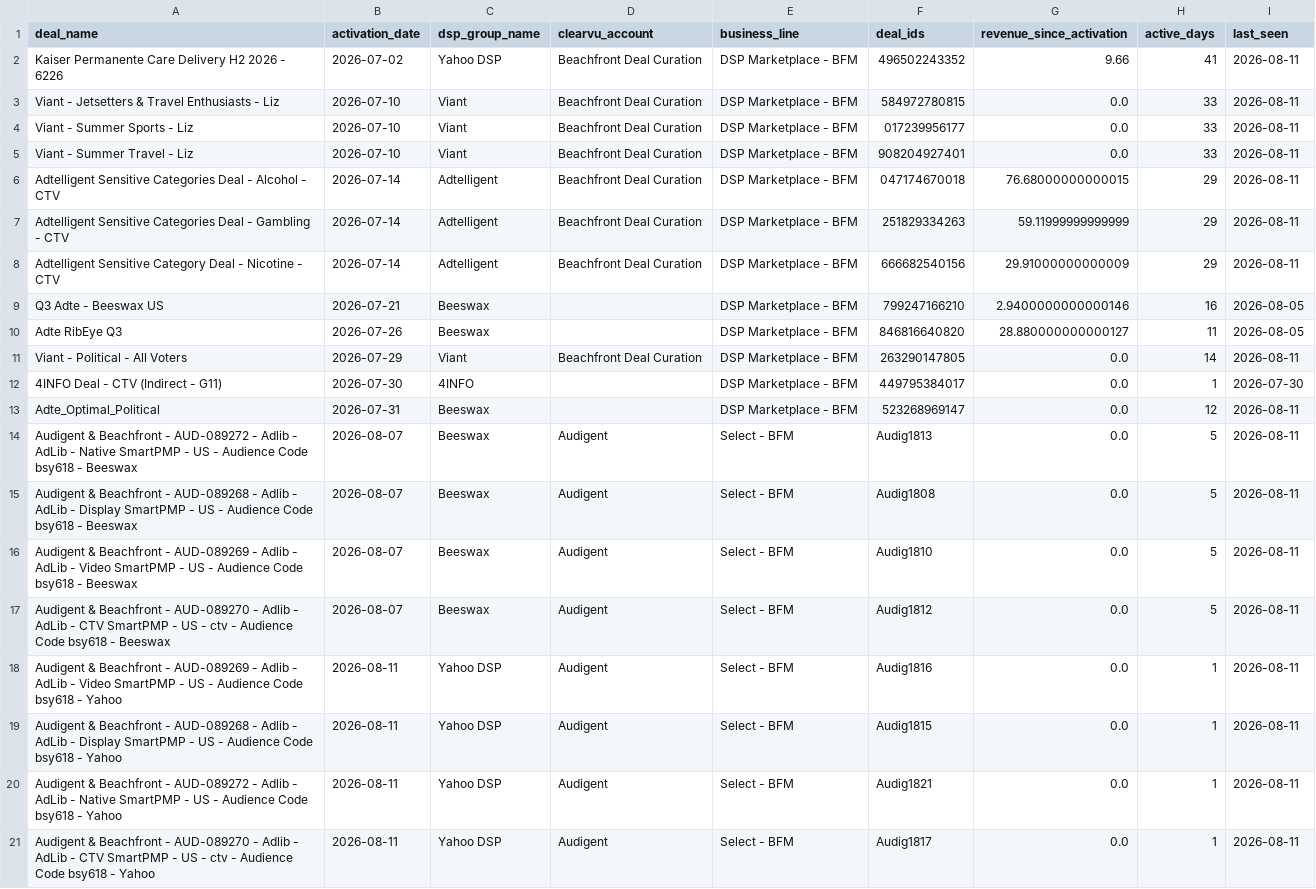
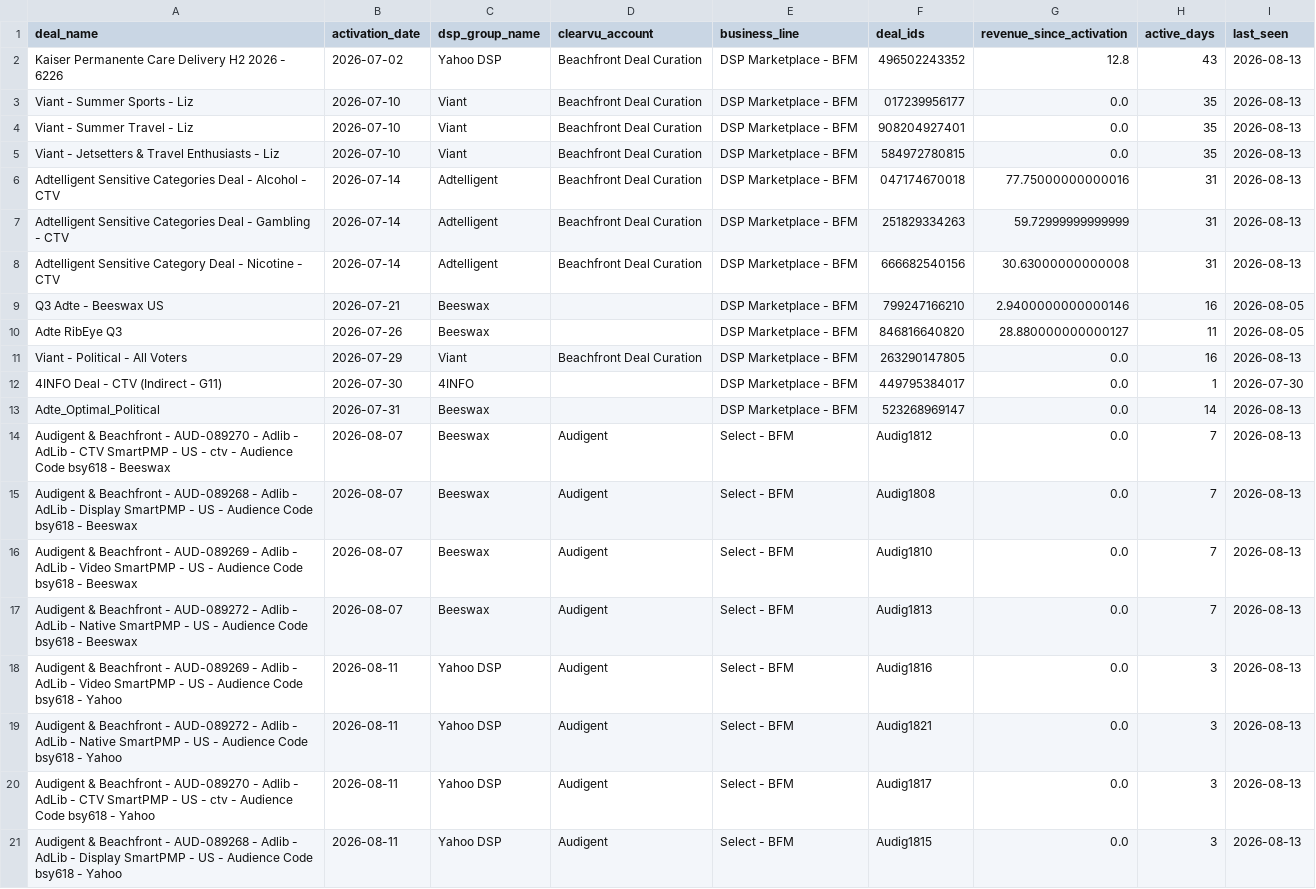
Before and after one commit to juan-seedtag/neurox_dashboard, a CSV file: output/adex_cq3_new_deals.csv, drawn as a sheet.

```diff
--- a/output/adex_cq3_new_deals.csv
+++ b/output/adex_cq3_new_deals.csv
@@ -1,21 +1,21 @@
 deal_name,activation_date,dsp_group_name,clearvu_account,business_line,deal_ids,revenue_since_activation,active_days,last_seen
-Kaiser Permanente Care Delivery H2 2026 - 6226,2026-07-02,Yahoo DSP,Beachfront Deal Curation,DSP Marketplace - BFM,496502243352,9.66,41,2026-08-11
-Viant - Jetsetters & Travel Enthusiasts -  Liz,2026-07-10,Viant,Beachfront Deal Curation,DSP Marketplace - BFM,584972780815,0.0,33,2026-08-11
-Viant - Summer Sports - Liz,2026-07-10,Viant,Beachfront Deal Curation,DSP Marketplace - BFM,017239956177,0.0,33,2026-08-11
-Viant - Summer Travel - Liz,2026-07-10,Viant,Beachfront Deal Curation,DSP Marketplace - BFM,908204927401,0.0,33,2026-08-11
-Adtelligent Sensitive Categories Deal - Alcohol - CTV,2026-07-14,Adtelligent,Beachfront Deal Curation,DSP Marketplace - BFM,047174670018,76.68000000000015,29,2026-08-11
-Adtelligent Sensitive Categories Deal - Gambling - CTV,2026-07-14,Adtelligent,Beachfront Deal Curation,DSP Marketplace - BFM,251829334263,59.11999999999999,29,2026-08-11
-Adtelligent Sensitive Category Deal - Nicotine - CTV,2026-07-14,Adtelligent,Beachfront Deal Curation,DSP Marketplace - BFM,666682540156,29.91000000000009,29,2026-08-11
+Kaiser Permanente Care Delivery H2 2026 - 6226,2026-07-02,Yahoo DSP,Beachfront Deal Curation,DSP Marketplace - BFM,496502243352,12.8,43,2026-08-13
+Viant - Summer Sports - Liz,2026-07-10,Viant,Beachfront Deal Curation,DSP Marketplace - BFM,017239956177,0.0,35,2026-08-13
+Viant - Summer Travel - Liz,2026-07-10,Viant,Beachfront Deal Curation,DSP Marketplace - BFM,908204927401,0.0,35,2026-08-13
+Viant - Jetsetters & Travel Enthusiasts -  Liz,2026-07-10,Viant,Beachfront Deal Curation,DSP Marketplace - BFM,584972780815,0.0,35,2026-08-13
+Adtelligent Sensitive Categories Deal - Alcohol - CTV,2026-07-14,Adtelligent,Beachfront Deal Curation,DSP Marketplace - BFM,047174670018,77.75000000000016,31,2026-08-13
+Adtelligent Sensitive Categories Deal - Gambling - CTV,2026-07-14,Adtelligent,Beachfront Deal Curation,DSP Marketplace - BFM,251829334263,59.72999999999999,31,2026-08-13
+Adtelligent Sensitive Category Deal - Nicotine - CTV,2026-07-14,Adtelligent,Beachfront Deal Curation,DSP Marketplace - BFM,666682540156,30.63000000000008,31,2026-08-13
 Q3 Adte - Beeswax US,2026-07-21,Beeswax,,DSP Marketplace - BFM,799247166210,2.9400000000000146,16,2026-08-05
 Adte RibEye Q3,2026-07-26,Beeswax,,DSP Marketplace - BFM,846816640820,28.880000000000127,11,2026-08-05
-Viant - Political - All Voters ,2026-07-29,Viant,Beachfront Deal Curation,DSP Marketplace - BFM,263290147805,0.0,14,2026-08-11
+Viant - Political - All Voters ,2026-07-29,Viant,Beachfront Deal Curation,DSP Marketplace - BFM,263290147805,0.0,16,2026-08-13
 4INFO Deal - CTV (Indirect - G11),2026-07-30,4INFO,,DSP Marketplace - BFM,449795384017,0.0,1,2026-07-30
-Adte_Optimal_Political,2026-07-31,Beeswax,,DSP Marketplace - BFM,523268969147,0.0,12,2026-08-11
-Audigent & Beachfront - AUD-089272 - Adlib - AdLib - Native SmartPMP - US - Audience Code bsy618 - Beeswax,2026-08-07,Beeswax,Audigent,Select - BFM,Audig1813,0.0,5,2026-08-11
-Audigent & Beachfront - AUD-089268 - Adlib - AdLib - Display SmartPMP - US - Audience Code bsy618 - Beeswax,2026-08-07,Beeswax,Audigent,Select - BFM,Audig1808,0.0,5,2026-08-11
-Audigent & Beachfront - AUD-089269 - Adlib - AdLib - Video SmartPMP - US - Audience Code bsy618 - Beeswax,2026-08-07,Beeswax,Audigent,Select - BFM,Audig1810,0.0,5,2026-08-11
-Audigent & Beachfront - AUD-089270 - Adlib - AdLib - CTV SmartPMP - US - ctv - Audience Code bsy618 - Beeswax,2026-08-07,Beeswax,Audigent,Select - BFM,Audig1812,0.0,5,2026-08-11
-Audigent & Beachfront - AUD-089269 - Adlib - AdLib - Video SmartPMP - US - Audience Code bsy618 - Yahoo,2026-08-11,Yahoo DSP,Audigent,Select - BFM,Audig1816,0.0,1,2026-08-11
-Audigent & Beachfront - AUD-089268 - Adlib - AdLib - Display SmartPMP - US - Audience Code bsy618 - Yahoo,2026-08-11,Yahoo DSP,Audigent,Select - BFM,Audig1815,0.0,1,2026-08-11
-Audigent & Beachfront - AUD-089272 - Adlib - AdLib - Native SmartPMP - US - Audience Code bsy618 - Yahoo,2026-08-11,Yahoo DSP,Audigent,Select - BFM,Audig1821,0.0,1,2026-08-11
-Audigent & Beachfront - AUD-089270 - Adlib - AdLib - CTV SmartPMP - US - ctv - Audience Code bsy618 - Yahoo,2026-08-11,Yahoo DSP,Audigent,Select - BFM,Audig1817,0.0,1,2026-08-11
+Adte_Optimal_Political,2026-07-31,Beeswax,,DSP Marketplace - BFM,523268969147,0.0,14,2026-08-13
+Audigent & Beachfront - AUD-089270 - Adlib - AdLib - CTV SmartPMP - US - ctv - Audience Code bsy618 - Beeswax,2026-08-07,Beeswax,Audigent,Select - BFM,Audig1812,0.0,7,2026-08-13
+Audigent & Beachfront - AUD-089268 - Adlib - AdLib - Display SmartPMP - US - Audience Code bsy618 - Beeswax,2026-08-07,Beeswax,Audigent,Select - BFM,Audig1808,0.0,7,2026-08-13
+Audigent & Beachfront - AUD-089269 - Adlib - AdLib - Video SmartPMP - US - Audience Code bsy618 - Beeswax,2026-08-07,Beeswax,Audigent,Select - BFM,Audig1810,0.0,7,2026-08-13
+Audigent & Beachfront - AUD-089272 - Adlib - AdLib - Native SmartPMP - US - Audience Code bsy618 - Beeswax,2026-08-07,Beeswax,Audigent,Select - BFM,Audig1813,0.0,7,2026-08-13
+Audigent & Beachfront - AUD-089269 - Adlib - AdLib - Video SmartPMP - US - Audience Code bsy618 - Yahoo,2026-08-11,Yahoo DSP,Audigent,Select - BFM,Audig1816,0.0,3,2026-08-13
+Audigent & Beachfront - AUD-089272 - Adlib - AdLib - Native SmartPMP - US - Audience Code bsy618 - Yahoo,2026-08-11,Yahoo DSP,Audigent,Select - BFM,Audig1821,0.0,3,2026-08-13
+Audigent & Beachfront - AUD-089270 - Adlib - AdLib - CTV SmartPMP - US - ctv - Audience Code bsy618 - Yahoo,2026-08-11,Yahoo DSP,Audigent,Select - BFM,Audig1817,0.0,3,2026-08-13
+Audigent & Beachfront - AUD-089268 - Adlib - AdLib - Display SmartPMP - US - Audience Code bsy618 - Yahoo,2026-08-11,Yahoo DSP,Audigent,Select - BFM,Audig1815,0.0,3,2026-08-13
```
Also changed, not shown: output/adex_commercial.csv, output/adex_cq3_followup.csv, 6 other files.
